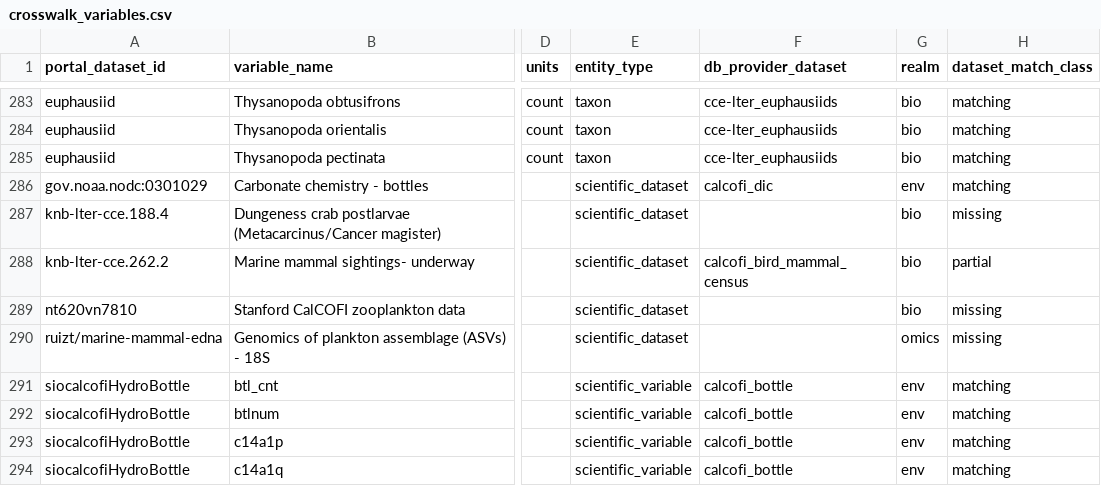
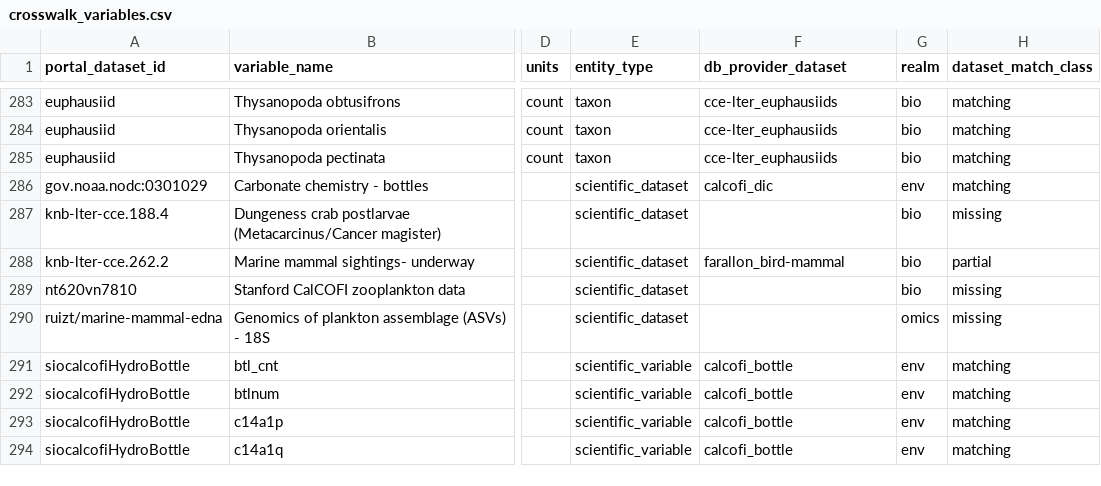
Before and after one commit to CalCOFI/db-viz-station, a CSV file: metadata/crosswalk_variables.csv, drawn as a sheet; only a part is shown, gaps mark what is left out; the diff covers the shown part only; the diff names each change by its address in the sheet, - before the commit and + after, or states it on an @@ line.

```diff
--- a/metadata/crosswalk_variables.csv
+++ b/metadata/crosswalk_variables.csv
-F288 (db_provider_dataset): calcofi_bird_mammal_census
+F288 (db_provider_dataset): farallon_bird-mammal
```
Also changed, not shown: 24 edited cells elsewhere in this file, metadata/crosswalk_datasets.csv, 3 other files.
